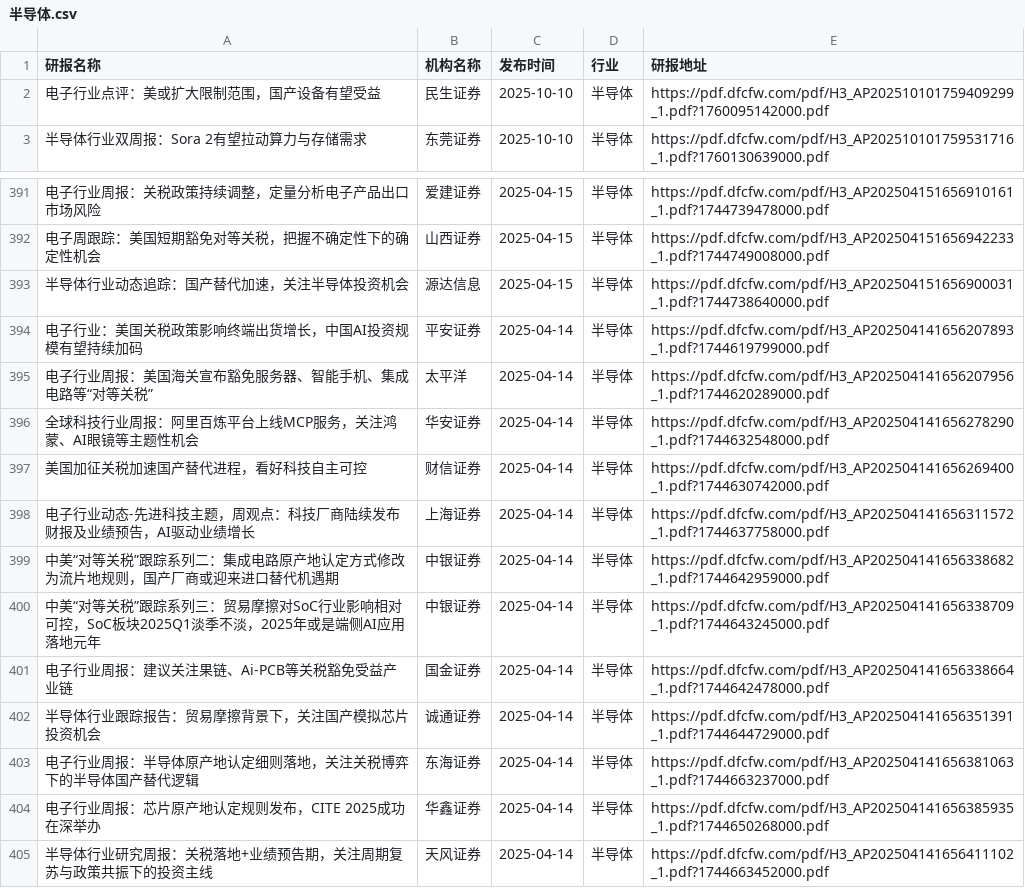
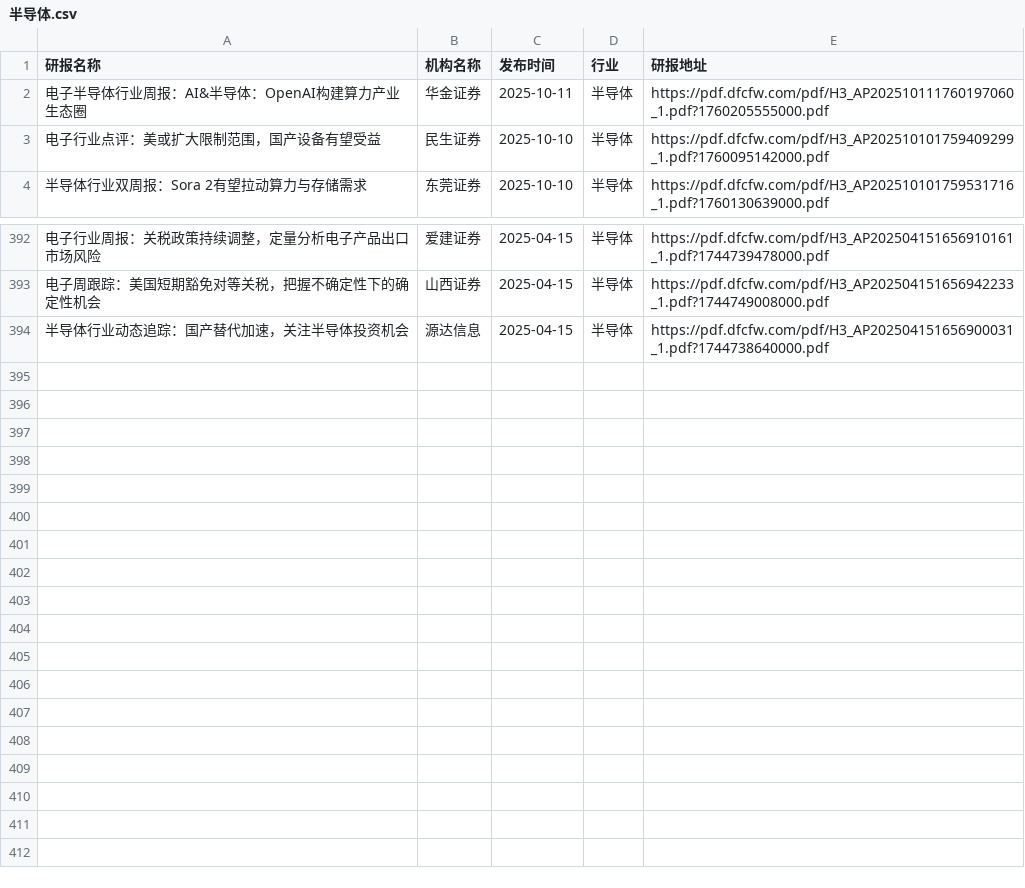
Before and after one commit to manymore13/report, a CSV file: eastmoney/半导体.csv, drawn as a sheet; only a part is shown, gaps mark what is left out; removed rows and columns are numbered as before the commit, all else as after; the diff names each change by its address in the sheet, - before the commit and + after, or states it on an @@ line.

```diff
--- a/eastmoney/半导体.csv
+++ b/eastmoney/半导体.csv
+row 2: 电子半导体行业周报：AI&半导体：OpenAI构建算力产业生态圈 | 华金证券 | 2025-10-11 | 半导体 | https://pdf.dfcfw.com/pdf/H3_AP202510111760197060_1.pdf?1760205555000.pdf
-row 394: 电子行业：美国关税政策影响终端出货增长，中国AI投资规模有望持续加码 | 平安证券 | 2025-04-14 | 半导体 | https://pdf.dfcfw.com/pdf/H3_AP202504141656207893_1.pdf?1744619799000.pdf
-row 395: 电子行业周报：美国海关宣布豁免服务器、智能手机、集成电路等“对等关税” | 太平洋 | 2025-04-14 | 半导体 | https://pdf.dfcfw.com/pdf/H3_AP202504141656207956_1.pdf?1744620289000.pdf
-row 396: 全球科技行业周报：阿里百炼平台上线MCP服务，关注鸿蒙、AI眼镜等主题性机会 | 华安证券 | 2025-04-14 | 半导体 | https://pdf.dfcfw.com/pdf/H3_AP202504141656278290_1.pdf?1744632548000.pdf
-row 397: 美国加征关税加速国产替代进程，看好科技自主可控 | 财信证券 | 2025-04-14 | 半导体 | https://pdf.dfcfw.com/pdf/H3_AP202504141656269400_1.pdf?1744630742000.pdf
-row 398: 电子行业动态-先进科技主题，周观点：科技厂商陆续发布财报及业绩预告，AI驱动业绩增长 | 上海证券 | 2025-04-14 | 半导体 | https://pdf.dfcfw.com/pdf/H3_AP202504141656311572_1.pdf?1744637758000.pdf
-row 399: 中美“对等关税”跟踪系列二：集成电路原产地认定方式修改为流片地规则，国产厂商或迎来进口替代机遇期 | 中银证券 | 2025-04-14 | 半导体 | https://pdf.dfcfw.com/pdf/H3_AP202504141656338682_1.pdf?1744642959000.pdf
-row 400: 中美“对等关税”跟踪系列三：贸易摩擦对SoC行业影响相对可控，SoC板块2025Q1淡季不淡，2025年或是端侧AI应用落地元年 | 中银证券 | 2025-04-14 | 半导体 | https://pdf.dfcfw.com/pdf/H3_AP202504141656338709_1.pdf?1744643245000.pdf
-row 401: 电子行业周报：建议关注果链、Ai-PCB等关税豁免受益产业链 | 国金证券 | 2025-04-14 | 半导体 | https://pdf.dfcfw.com/pdf/H3_AP202504141656338664_1.pdf?1744642478000.pdf
-row 402: 半导体行业跟踪报告：贸易摩擦背景下，关注国产模拟芯片投资机会 | 诚通证券 | 2025-04-14 | 半导体 | https://pdf.dfcfw.com/pdf/H3_AP202504141656351391_1.pdf?1744644729000.pdf
-row 403: 电子行业周报：半导体原产地认定细则落地，关注关税博弈下的半导体国产替代逻辑 | 东海证券 | 2025-04-14 | 半导体 | https://pdf.dfcfw.com/pdf/H3_AP202504141656381063_1.pdf?1744663237000.pdf
-row 404: 电子行业周报：芯片原产地认定规则发布，CITE 2025成功在深举办 | 华鑫证券 | 2025-04-14 | 半导体 | https://pdf.dfcfw.com/pdf/H3_AP202504141656385935_1.pdf?1744650268000.pdf
-row 405: 半导体行业研究周报：关税落地+业绩预告期，关注周期复苏与政策共振下的投资主线 | 天风证券 | 2025-04-14 | 半导体 | https://pdf.dfcfw.com/pdf/H3_AP202504141656411102_1.pdf?1744663452000.pdf
```
Also changed, not shown: eastmoney/中药.csv, eastmoney/化学制品.csv, 51 other files.
